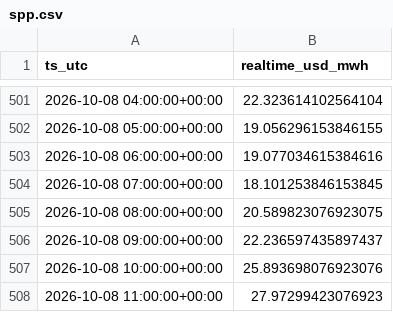
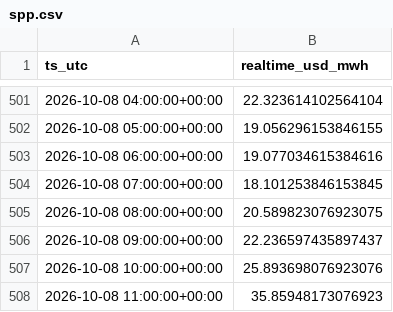
Before and after one commit to aouyitanaka/us-power-weather-relay, a CSV file: data/relay/spp.csv, drawn as a sheet; only a part is shown, gaps mark what is left out.

```diff
--- a/data/relay/spp.csv
+++ b/data/relay/spp.csv
@@ -507,2 +507,2 @@ ts_utc,realtime_usd_mwh
 2026-10-08 10:00:00+00:00,25.893698076923076
-2026-10-08 11:00:00+00:00,27.97299423076923
+2026-10-08 11:00:00+00:00,35.85948173076923
```
Also changed, not shown: data/relay/ercot_ordc.csv, data/relay/spp_mcp.csv, 1 other file.
